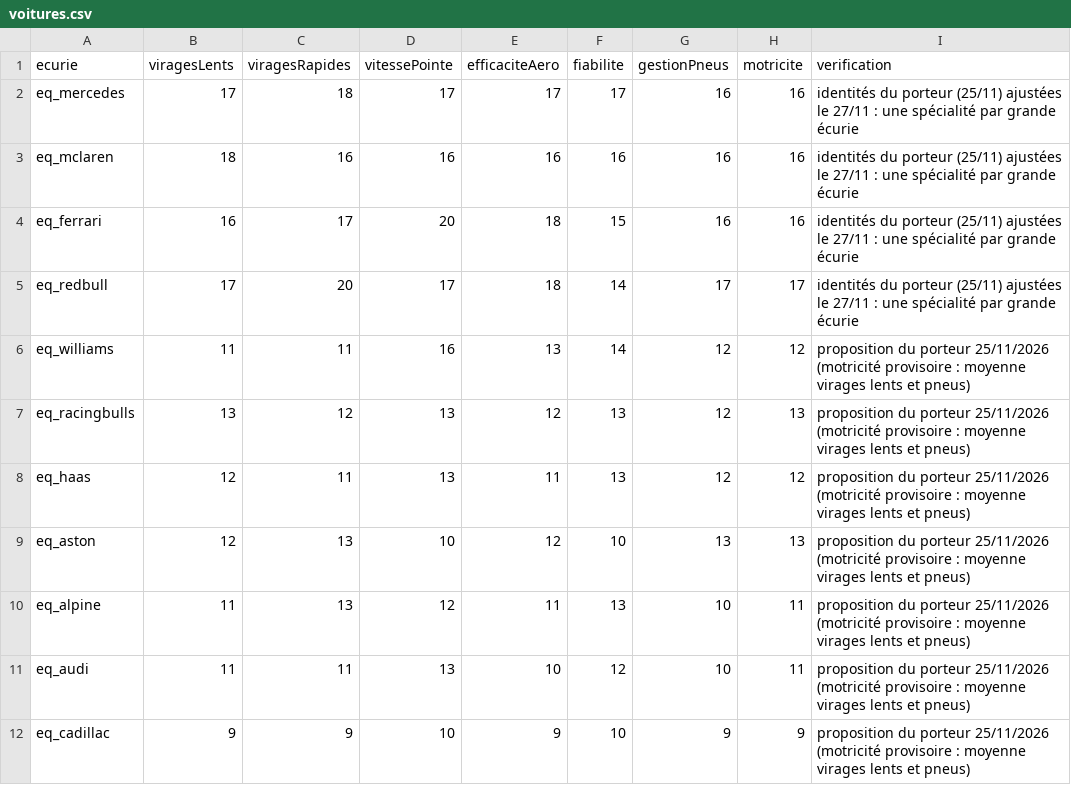
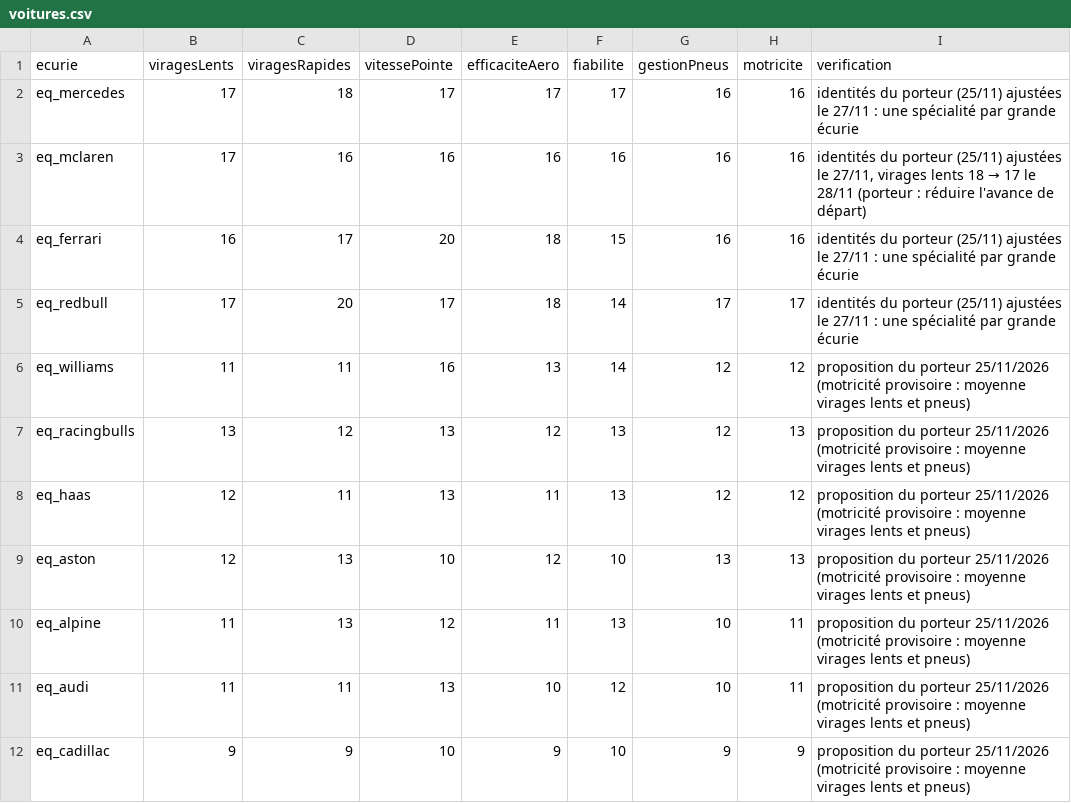
Before and after one commit to lableeyohan91-art/F1Manager-, a CSV file: data/grille-2026/voitures.csv, drawn as a sheet.

```diff
--- a/data/grille-2026/voitures.csv
+++ b/data/grille-2026/voitures.csv
@@ -2,3 +2,3 @@ ecurie;viragesLents;viragesRapides;vitessePointe;efficaciteAero;fiabilite;gestio
 eq_mercedes;17;18;17;17;17;16;16;identités du porteur (25/11) ajustées le 27/11 : une spécialité par grande écurie
-eq_mclaren;18;16;16;16;16;16;16;identités du porteur (25/11) ajustées le 27/11 : une spécialité par grande écurie
+eq_mclaren;17;16;16;16;16;16;16;identités du porteur (25/11) ajustées le 27/11, virages lents 18 → 17 le 28/11 (porteur : réduire l'avance de départ)
 eq_ferrari;16;17;20;18;15;16;16;identités du porteur (25/11) ajustées le 27/11 : une spécialité par grande écurie
```
Also changed, not shown: 3 other files.
